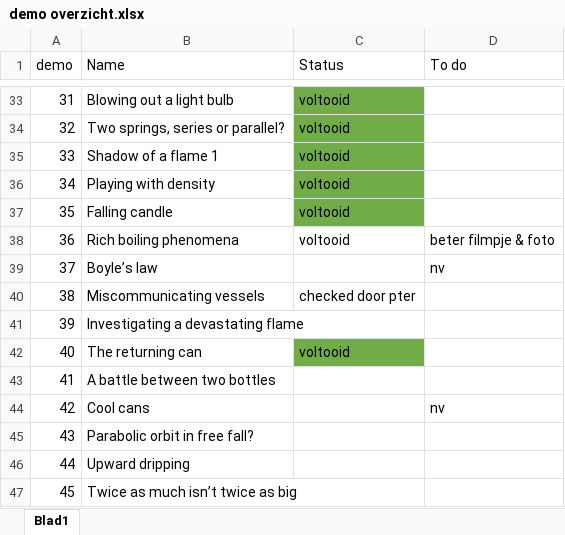
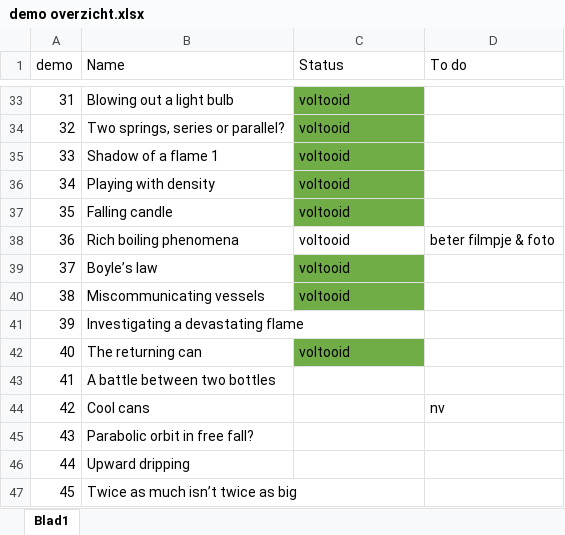
Before and after one commit to TeachBooks/Showing-Physics, an Excel workbook: demo overzicht.xlsx, sheet Blad1, drawn as a sheet; only a part is shown, gaps mark what is left out; values as stored, in another font and other column widths than the file's, no borders; the diff names each change by its address in the sheet, - before the commit and + after, or states it on an @@ line.

```diff
--- a/demo overzicht.xlsx (sheet Blad1)
+++ b/demo overzicht.xlsx (sheet Blad1)
-C39 (Status): (empty)
+C39 (Status): voltooid
-C39:C40 fill: none
+C39:C40 fill: #70AD47
-D39 (To do): nv
+D39 (To do): (empty)
-C40 (Status): checked door pter
+C40 (Status): voltooid
```
Also changed, not shown: 15 other files.
